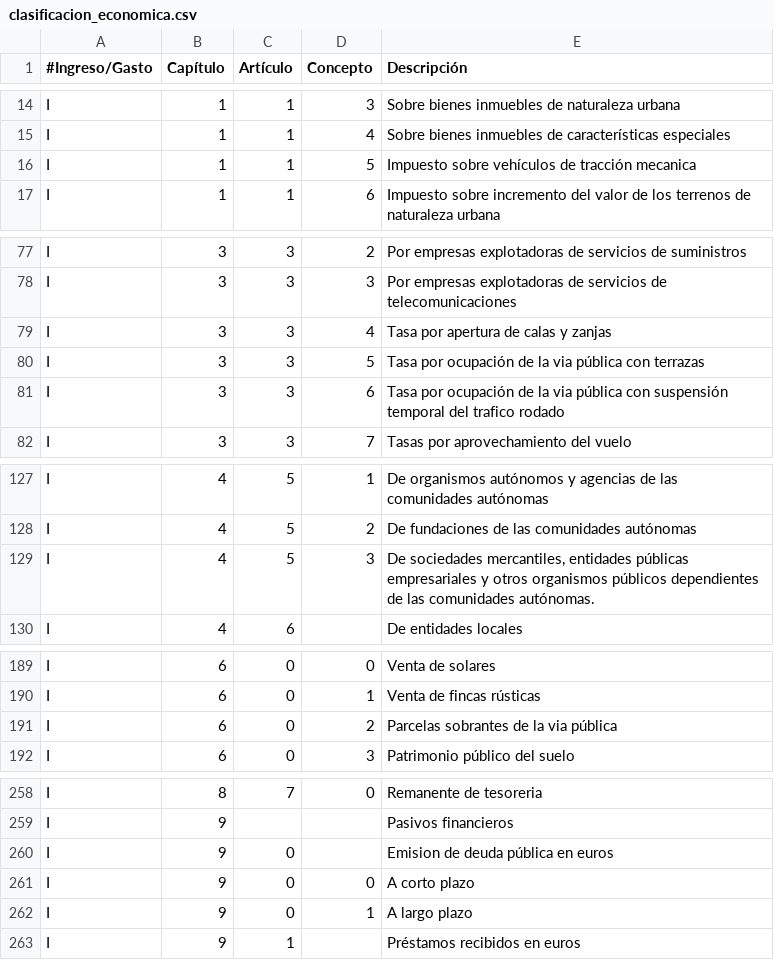
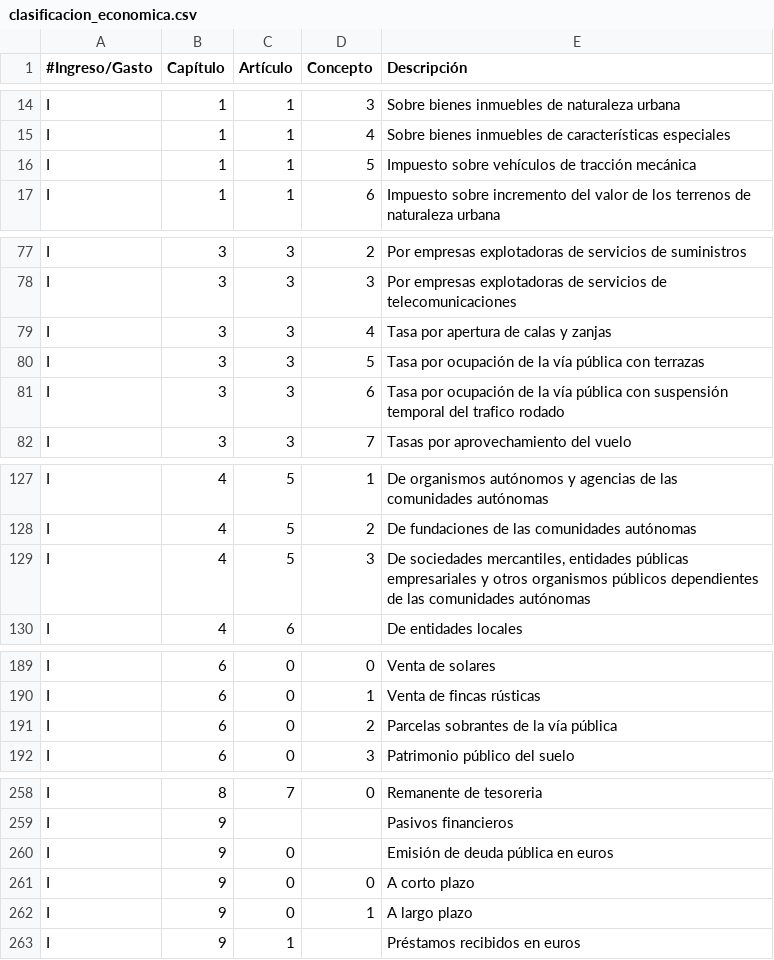
Before and after one commit to civio/presupuesto-arroyomolinos, a CSV file: data/es/clasificacion_economica.csv, drawn as a sheet; only a part is shown, gaps mark what is left out; the diff covers the shown part only.

Commit message:
Fix small typos -mostly accent marks- in economic categories

```diff
--- a/data/es/clasificacion_economica.csv
+++ b/data/es/clasificacion_economica.csv
@@ -15,3 +15,3 @@ I,1,1,3,Sobre bienes inmuebles de naturaleza urbana
 I,1,1,4,Sobre bienes inmuebles de características especiales
-I,1,1,5,Impuesto sobre vehículos de tracción mecanica
+I,1,1,5,Impuesto sobre vehículos de tracción mecánica
 I,1,1,6,Impuesto sobre incremento del valor de los terrenos de naturaleza urbana
@@ -79,4 +79,4 @@ I,3,3,3,Por empresas explotadoras de servicios de telecomunicaciones
 I,3,3,4,Tasa por apertura de calas y zanjas
-I,3,3,5,Tasa por ocupación de la via pública con terrazas
-I,3,3,6,Tasa por ocupación de la via pública con suspensión temporal del trafico rodado
+I,3,3,5,Tasa por ocupación de la vía pública con terrazas
+I,3,3,6,Tasa por ocupación de la vía pública con suspensión temporal del trafico rodado
 I,3,3,7,Tasas por aprovechamiento del vuelo
@@ -128,3 +128,3 @@ I,4,5,1,De organismos autónomos y agencias de las comunidades autónomas
 I,4,5,2,De fundaciones de las comunidades autónomas
-I,4,5,3,"De sociedades mercantiles, entidades públicas empresariales y otros organismos públicos dependientes de las comunidades autónomas."
+I,4,5,3,"De sociedades mercantiles, entidades públicas empresariales y otros organismos públicos dependientes de las comunidades autónomas"
 I,4,6,,De entidades locales
@@ -190,3 +190,3 @@ I,6,0,0,Venta de solares
 I,6,0,1,Venta de fincas rústicas
-I,6,0,2,Parcelas sobrantes de la via pública
+I,6,0,2,Parcelas sobrantes de la vía pública
 I,6,0,3,Patrimonio público del suelo
@@ -259,3 +259,3 @@ I,8,7,0,Remanente de tesoreria
 I,9,,,Pasivos financieros
-I,9,0,,Emision de deuda pública en euros
+I,9,0,,Emisión de deuda pública en euros
 I,9,0,0,A corto plazo
```
Also changed, not shown: 1 edited cell elsewhere in this file.
